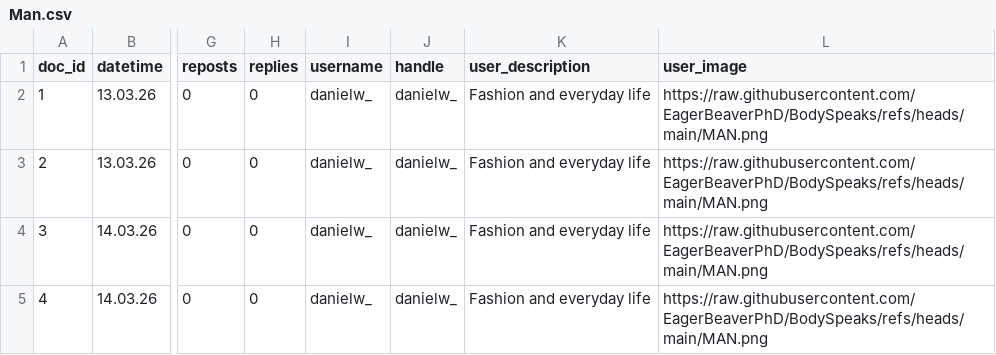
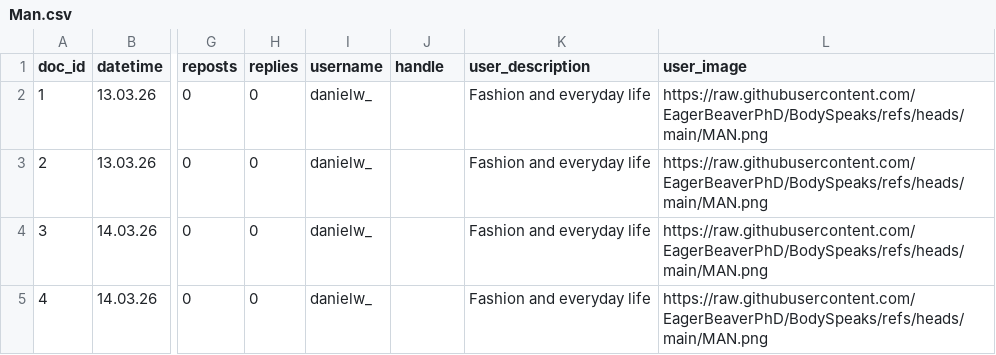
Before and after one commit to EagerBeaverPhD/BodySpeaks, a CSV file: Man.csv, drawn as a sheet; only a part is shown, gaps mark what is left out; the diff names each change by its address in the sheet, - before the commit and + after, or states it on an @@ line.

Commit message:
Update Man.csv

```diff
--- a/Man.csv
+++ b/Man.csv
-J2:J5 (handle): danielw_
+J2:J5 (handle): (empty)
```
